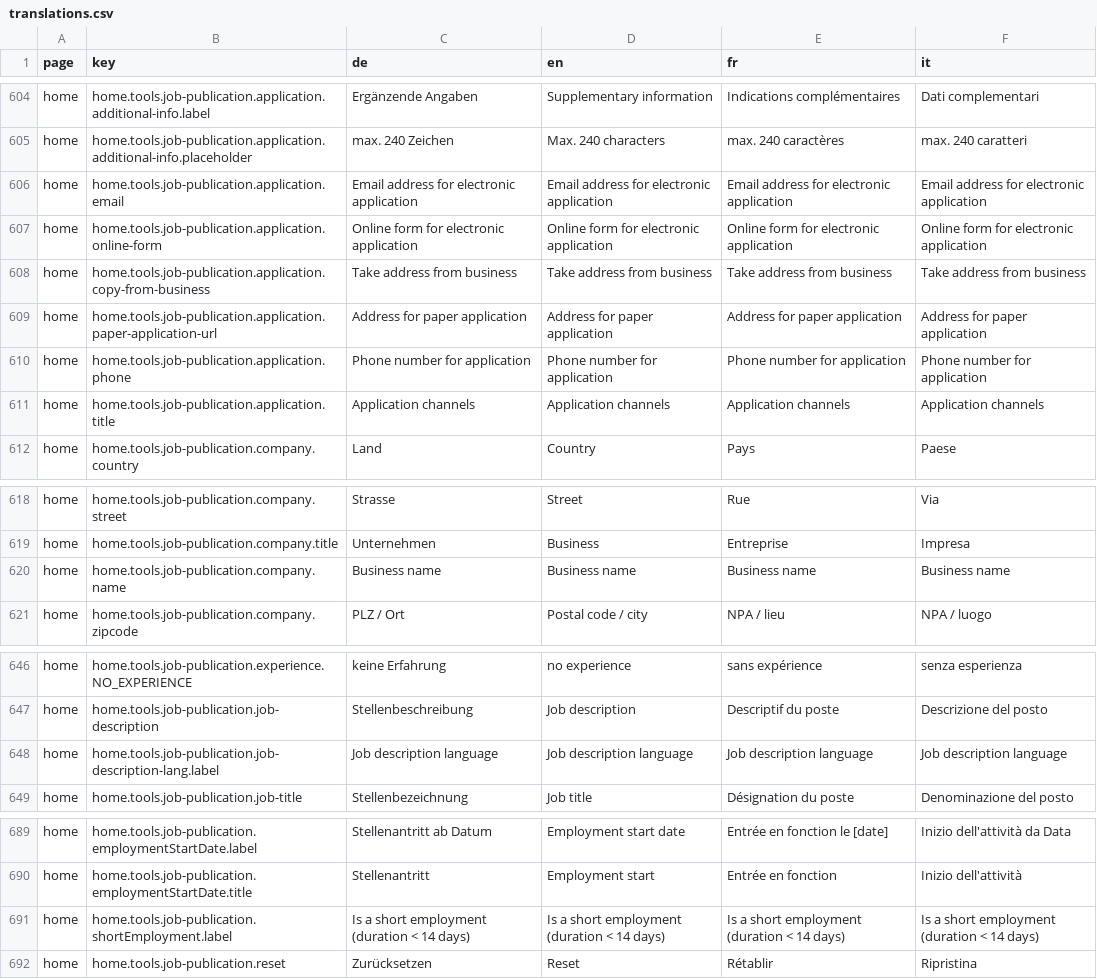
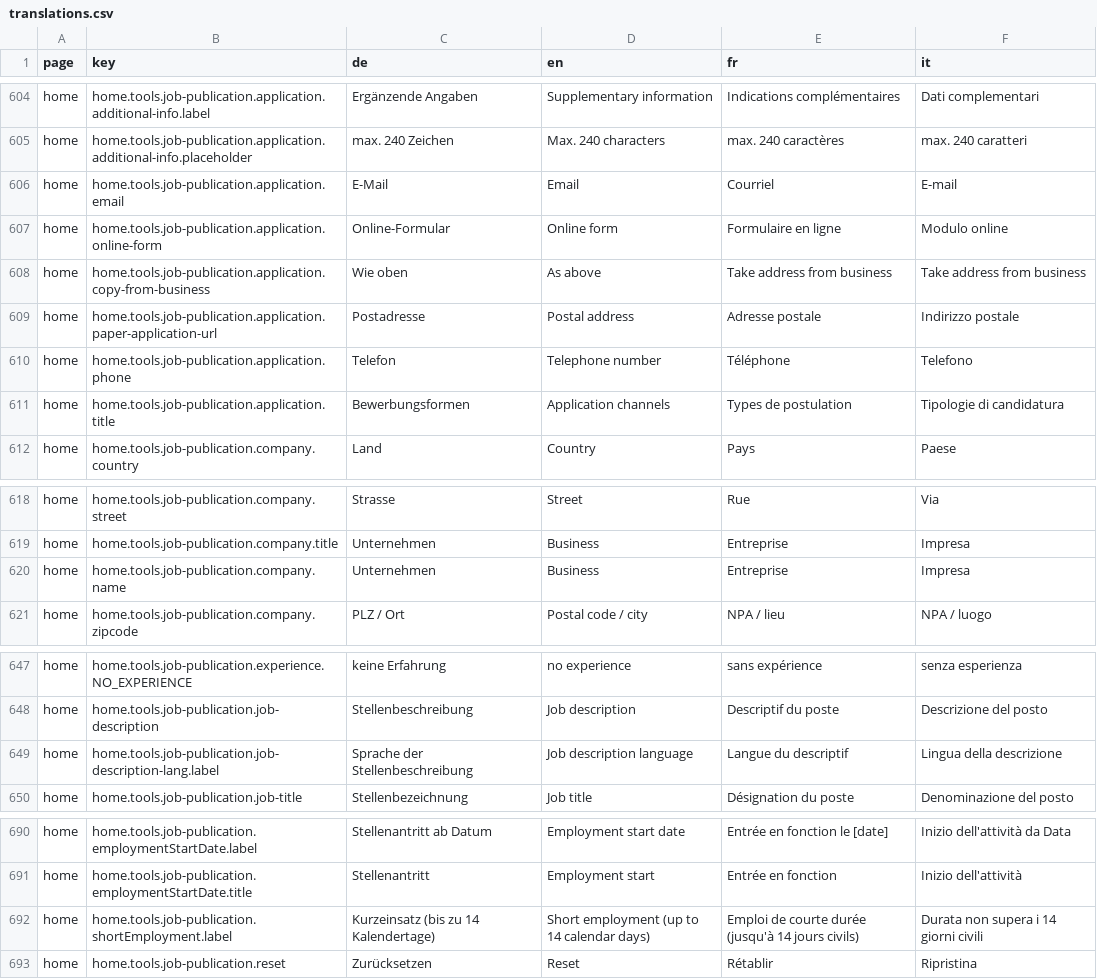
Before and after one commit to Eisfresser/jobroom2, a CSV file: src/main/webapp/i18n/translations.csv, drawn as a sheet; only a part is shown, gaps mark what is left out; the diff covers the shown part only.

Commit message:
JR2-916 Translations

```diff
--- a/src/main/webapp/i18n/translations.csv
+++ b/src/main/webapp/i18n/translations.csv
@@ -605,8 +605,8 @@ home,home.tools.job-publication.application.additional-info.label,Ergänzende An
 home,home.tools.job-publication.application.additional-info.placeholder,max. 240 Zeichen,Max. 240 characters,max. 240 caractères,max. 240 caratteri
-home,home.tools.job-publication.application.email,Email address for electronic application,Email address for electronic application,Email address for electronic application,Email address for electronic application
-home,home.tools.job-publication.application.online-form,Online form for electronic application,Online form for electronic application,Online form for electronic application,Online form for electronic application
-home,home.tools.job-publication.application.copy-from-business,Take address from business,Take address from business,Take address from business,Take address from business
-home,home.tools.job-publication.application.paper-application-url,Address for paper application,Address for paper application,Address for paper application,Address for paper application
-home,home.tools.job-publication.application.phone,Phone number for application,Phone number for application,Phone number for application,Phone number for application
-home,home.tools.job-publication.application.title,Application channels,Application channels,Application channels,Application channels
+home,home.tools.job-publication.application.email,E-Mail,Email,Courriel,E-mail
+home,home.tools.job-publication.application.online-form,Online-Formular,Online form,Formulaire en ligne,Modulo online
+home,home.tools.job-publication.application.copy-from-business,Wie oben,As above,Take address from business,Take address from business
+home,home.tools.job-publication.application.paper-application-url,Postadresse,Postal address,Adresse postale,Indirizzo postale
+home,home.tools.job-publication.application.phone,Telefon,Telephone number,Téléphone,Telefono
+home,home.tools.job-publication.application.title,Bewerbungsformen,Application channels,Types de postulation,Tipologie di candidatura
 home,home.tools.job-publication.company.country,Land,Country,Pays,Paese
@@ -619,3 +619,3 @@ home,home.tools.job-publication.company.street,Strasse,Street,Rue,Via
 home,home.tools.job-publication.company.title,Unternehmen,Business,Entreprise,Impresa
-home,home.tools.job-publication.company.name,Business name,Business name,Business name,Business name
+home,home.tools.job-publication.company.name,Unternehmen,Business,Entreprise,Impresa
 home,home.tools.job-publication.company.zipcode,PLZ / Ort,Postal code / city,NPA / lieu,NPA / luogo
@@ -647,3 +648,3 @@ home,home.tools.job-publication.experience.NO_EXPERIENCE,keine Erfahrung,no expe
 home,home.tools.job-publication.job-description,Stellenbeschreibung,Job description,Descriptif du poste,Descrizione del posto
-home,home.tools.job-publication.job-description-lang.label,Job description language,Job description language,Job description language,Job description language
+home,home.tools.job-publication.job-description-lang.label,Sprache der Stellenbeschreibung,Job description language,Langue du descriptif,Lingua della descrizione
 home,home.tools.job-publication.job-title,Stellenbezeichnung,Job title,Désignation du poste,Denominazione del posto
@@ -690,3 +691,3 @@ home,home.tools.job-publication.employmentStartDate.label,Stellenantritt ab Datu
 home,home.tools.job-publication.employmentStartDate.title,Stellenantritt,Employment start,"Entrée en fonction  ",Inizio dell'attività
-home,home.tools.job-publication.shortEmployment.label,"Is a short employment (duration < 14 days)","Is a short employment (duration < 14 days)","Is a short employment (duration < 14 days)","Is a short employment (duration < 14 days)"
+home,home.tools.job-publication.shortEmployment.label,"Kurzeinsatz (bis zu 14 Kalendertage)","Short employment (up to 14 calendar days)","Emploi de courte durée (jusqu'à 14 jours civils)","Durata non supera i 14 giorni civili"
 home,home.tools.job-publication.reset,Zurücksetzen,Reset,Rétablir,Ripristina
```
Also changed, not shown: 1 added row and 17 edited cells elsewhere in this file, 8 other files.
